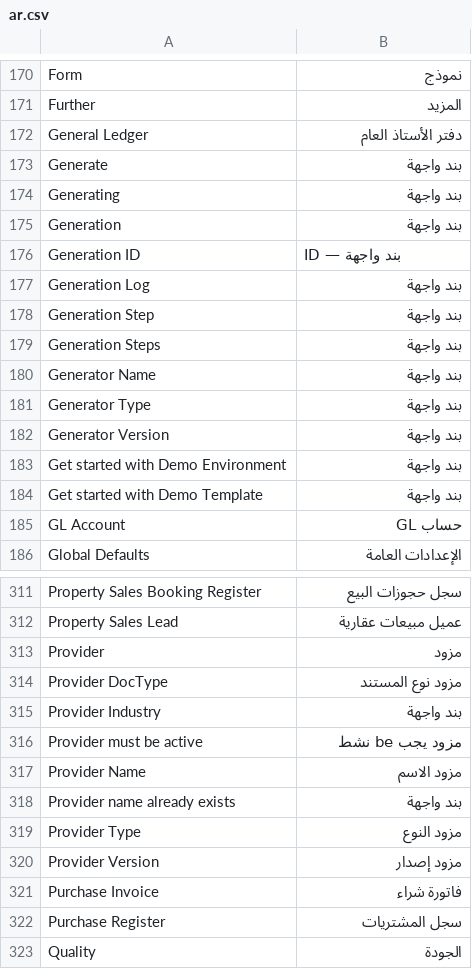
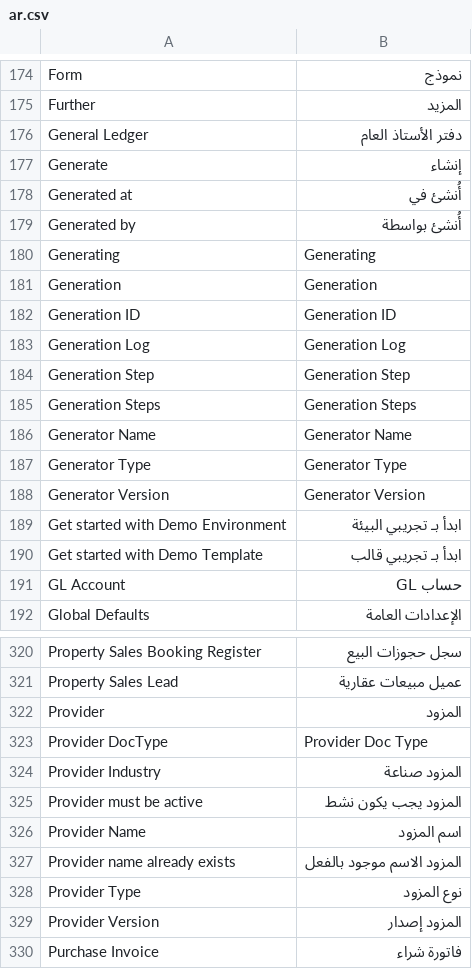
Before and after one commit to ErpGenex/erpgenex_demo_studio, a CSV file: erpgenex_demo_studio/translations/ar.csv, drawn as a sheet; only a part is shown, gaps mark what is left out; the shorter side is filled out with more unchanged rows; the diff covers the shown part only.

```diff
--- a/erpgenex_demo_studio/translations/ar.csv
+++ b/erpgenex_demo_studio/translations/ar.csv
@@ -172,14 +176,16 @@ Further,المزيد
 General Ledger,دفتر الأستاذ العام
-Generate,بند واجهة
-Generating,بند واجهة
-Generation,بند واجهة
-Generation ID,ID — بند واجهة
-Generation Log,بند واجهة
-Generation Step,بند واجهة
-Generation Steps,بند واجهة
-Generator Name,بند واجهة
-Generator Type,بند واجهة
-Generator Version,بند واجهة
-Get started with Demo Environment,بند واجهة
-Get started with Demo Template,بند واجهة
+Generate,إنشاء
+Generated at,أُنشئ في
+Generated by,أُنشئ بواسطة
+Generating,Generating
+Generation,Generation
+Generation ID,Generation ID
+Generation Log,Generation Log
+Generation Step,Generation Step
+Generation Steps,Generation Steps
+Generator Name,Generator Name
+Generator Type,Generator Type
+Generator Version,Generator Version
+Get started with Demo Environment,ابدأ بـ تجريبي البيئة
+Get started with Demo Template,ابدأ بـ تجريبي قالب
 GL Account,حساب GL
@@ -312,10 +321,10 @@ Property Sales Booking Register,سجل حجوزات البيع
 Property Sales Lead,عميل مبيعات عقارية
-Provider,مزود
-Provider DocType,مزود نوع المستند
-Provider Industry,بند واجهة
-Provider must be active,مزود يجب be نشط
-Provider Name,مزود الاسم
-Provider name already exists,بند واجهة
-Provider Type,مزود النوع
-Provider Version,مزود إصدار
+Provider,المزود
+Provider DocType,Provider Doc Type
+Provider Industry,المزود صناعة
+Provider must be active,المزود يجب يكون نشط
+Provider Name,اسم المزود
+Provider name already exists,المزود الاسم موجود بالفعل
+Provider Type,نوع المزود
+Provider Version,المزود إصدار
 Purchase Invoice,فاتورة شراء
```
Also changed, not shown: 12 added rows and 125 edited cells elsewhere in this file, 11 other files.
